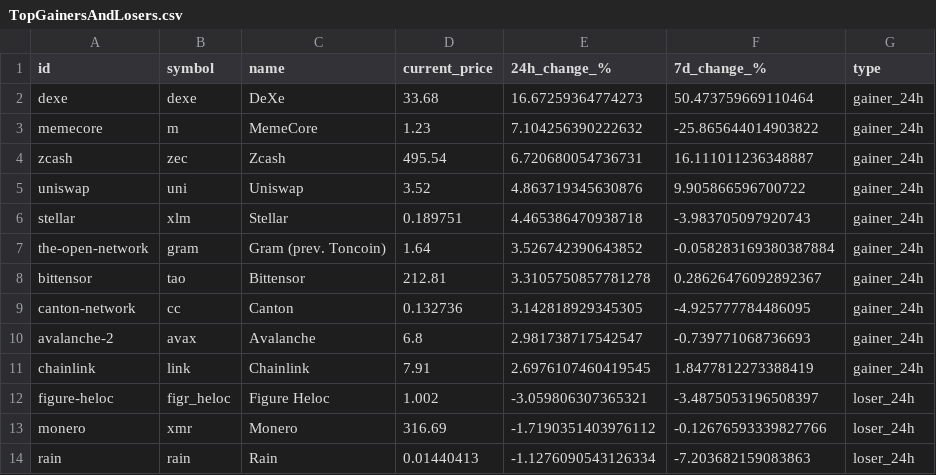
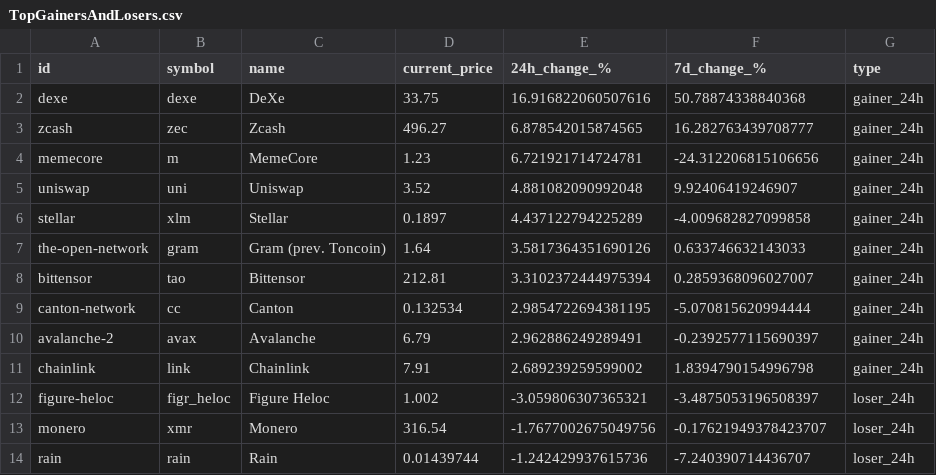
Before and after one commit to rfrm-dao/MarketDataResearch, a CSV file: TopGainersAndLosers.csv, drawn as a sheet; only a part is shown; the diff covers the shown part only.

```diff
--- a/TopGainersAndLosers.csv
+++ b/TopGainersAndLosers.csv
@@ -1,14 +1,14 @@
 id,symbol,name,current_price,24h_change_%,7d_change_%,type
-dexe,dexe,DeXe,33.68,16.67259364774273,50.473759669110464,gainer_24h
-memecore,m,MemeCore,1.23,7.104256390222632,-25.865644014903822,gainer_24h
-zcash,zec,Zcash,495.54,6.720680054736731,16.111011236348887,gainer_24h
-uniswap,uni,Uniswap,3.52,4.863719345630876,9.905866596700722,gainer_24h
-stellar,xlm,Stellar,0.189751,4.465386470938718,-3.983705097920743,gainer_24h
-the-open-network,gram,Gram (prev. Toncoin),1.64,3.526742390643852,-0.058283169380387884,gainer_24h
-bittensor,tao,Bittensor,212.81,3.3105750857781278,0.28626476092892367,gainer_24h
-canton-network,cc,Canton,0.132736,3.142818929345305,-4.925777784486095,gainer_24h
-avalanche-2,avax,Avalanche,6.8,2.981738717542547,-0.739771068736693,gainer_24h
-chainlink,link,Chainlink,7.91,2.6976107460419545,1.8477812273388419,gainer_24h
+dexe,dexe,DeXe,33.75,16.916822060507616,50.78874338840368,gainer_24h
+zcash,zec,Zcash,496.27,6.878542015874565,16.282763439708777,gainer_24h
+memecore,m,MemeCore,1.23,6.721921714724781,-24.312206815106656,gainer_24h
+uniswap,uni,Uniswap,3.52,4.881082090992048,9.92406419246907,gainer_24h
+stellar,xlm,Stellar,0.1897,4.437122794225289,-4.009682827099858,gainer_24h
+the-open-network,gram,Gram (prev. Toncoin),1.64,3.5817364351690126,0.633746632143033,gainer_24h
+bittensor,tao,Bittensor,212.81,3.3102372444975394,0.2859368096027007,gainer_24h
+canton-network,cc,Canton,0.132534,2.9854722694381195,-5.070815620994444,gainer_24h
+avalanche-2,avax,Avalanche,6.79,2.962886249289491,-0.2392577115690397,gainer_24h
+chainlink,link,Chainlink,7.91,2.689239259599002,1.8394790154996798,gainer_24h
 figure-heloc,figr_heloc,Figure Heloc,1.002,-3.059806307365321,-3.4875053196508397,loser_24h
-monero,xmr,Monero,316.69,-1.7190351403976112,-0.12676593339827766,loser_24h
-rain,rain,Rain,0.01440413,-1.1276090543126334,-7.203682159083863,loser_24h
+monero,xmr,Monero,316.54,-1.7677002675049756,-0.17621949378423707,loser_24h
+rain,rain,Rain,0.01439744,-1.242429937615736,-7.240390714436707,loser_24h
```
Also changed, not shown: 3 added rows, 3 removed rows and 61 edited cells elsewhere in this file, CEX_Volume.csv.
